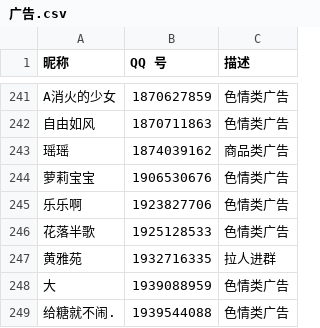
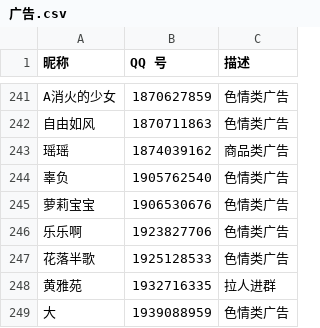
Before and after one commit to blacklisting/qq, a CSV file: 广告.csv, drawn as a sheet; only a part is shown, gaps mark what is left out; the shorter side is filled out with more unchanged rows.

Commit message:
Update with a comment just seen.

```diff
--- a/广告.csv
+++ b/广告.csv
@@ -243,2 +243,3 @@
 "瑶瑶",1874039162,"商品类广告"
+"辜负",1905762540,"色情类广告"
 "萝莉宝宝",1906530676,"色情类广告"
```
